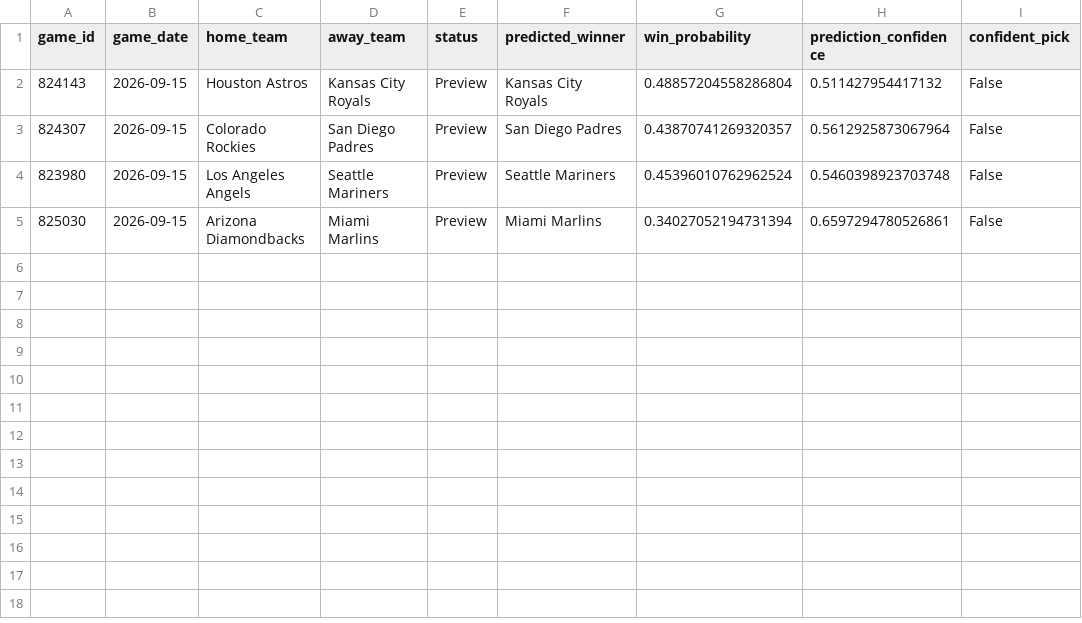
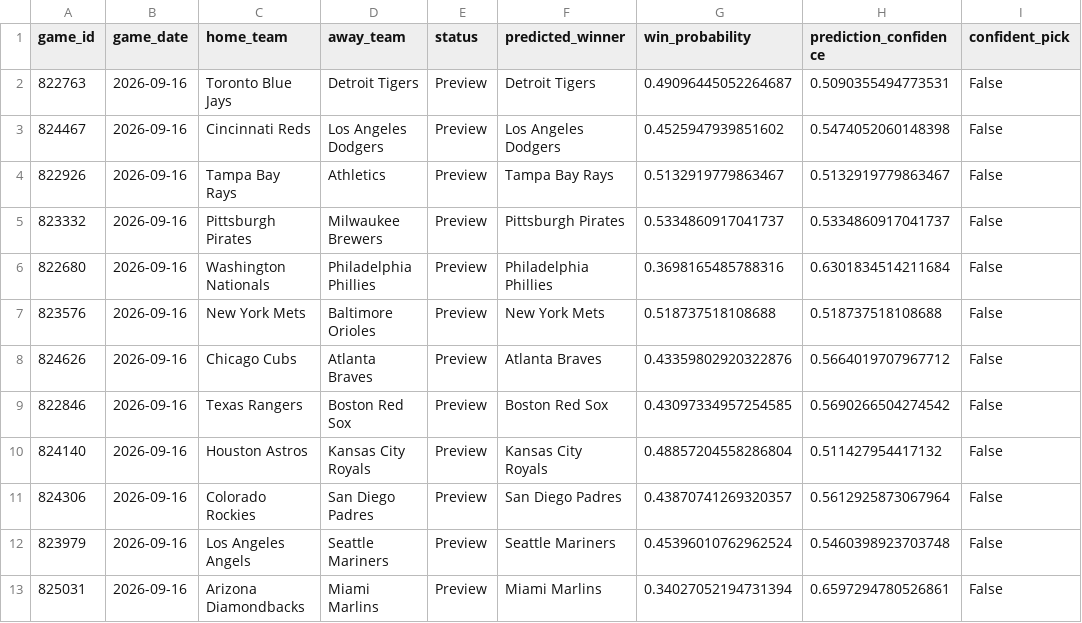
Before and after one commit to ByteLogic214/MLB-2026-Predictions, a CSV file: data/processed/predictions_final.csv, drawn as a sheet.

Commit message:
Predictions update [skip ci]

```diff
--- a/data/processed/predictions_final.csv
+++ b/data/processed/predictions_final.csv
@@ -1,5 +1,13 @@
 game_id,game_date,home_team,away_team,status,predicted_winner,win_probability,prediction_confidence,confident_pick
-824143,2026-09-15,Houston Astros,Kansas City Royals,Preview,Kansas City Royals,0.48857204558286804,0.511427954417132,False
-824307,2026-09-15,Colorado Rockies,San Diego Padres,Preview,San Diego Padres,0.43870741269320357,0.5612925873067964,False
-823980,2026-09-15,Los Angeles Angels,Seattle Mariners,Preview,Seattle Mariners,0.45396010762962524,0.5460398923703748,False
-825030,2026-09-15,Arizona Diamondbacks,Miami Marlins,Preview,Miami Marlins,0.34027052194731394,0.6597294780526861,False
+822763,2026-09-16,Toronto Blue Jays,Detroit Tigers,Preview,Detroit Tigers,0.49096445052264687,0.5090355494773531,False
+824467,2026-09-16,Cincinnati Reds,Los Angeles Dodgers,Preview,Los Angeles Dodgers,0.4525947939851602,0.5474052060148398,False
+822926,2026-09-16,Tampa Bay Rays,Athletics,Preview,Tampa Bay Rays,0.5132919779863467,0.5132919779863467,False
+823332,2026-09-16,Pittsburgh Pirates,Milwaukee Brewers,Preview,Pittsburgh Pirates,0.5334860917041737,0.5334860917041737,False
+822680,2026-09-16,Washington Nationals,Philadelphia Phillies,Preview,Philadelphia Phillies,0.3698165485788316,0.6301834514211684,False
+823576,2026-09-16,New York Mets,Baltimore Orioles,Preview,New York Mets,0.518737518108688,0.518737518108688,False
+824626,2026-09-16,Chicago Cubs,Atlanta Braves,Preview,Atlanta Braves,0.43359802920322876,0.5664019707967712,False
+822846,2026-09-16,Texas Rangers,Boston Red Sox,Preview,Boston Red Sox,0.43097334957254585,0.5690266504274542,False
+824140,2026-09-16,Houston Astros,Kansas City Royals,Preview,Kansas City Royals,0.48857204558286804,0.511427954417132,False
+824306,2026-09-16,Colorado Rockies,San Diego Padres,Preview,San Diego Padres,0.43870741269320357,0.5612925873067964,False
+823979,2026-09-16,Los Angeles Angels,Seattle Mariners,Preview,Seattle Mariners,0.45396010762962524,0.5460398923703748,False
+825031,2026-09-16,Arizona Diamondbacks,Miami Marlins,Preview,Miami Marlins,0.34027052194731394,0.6597294780526861,False
```
